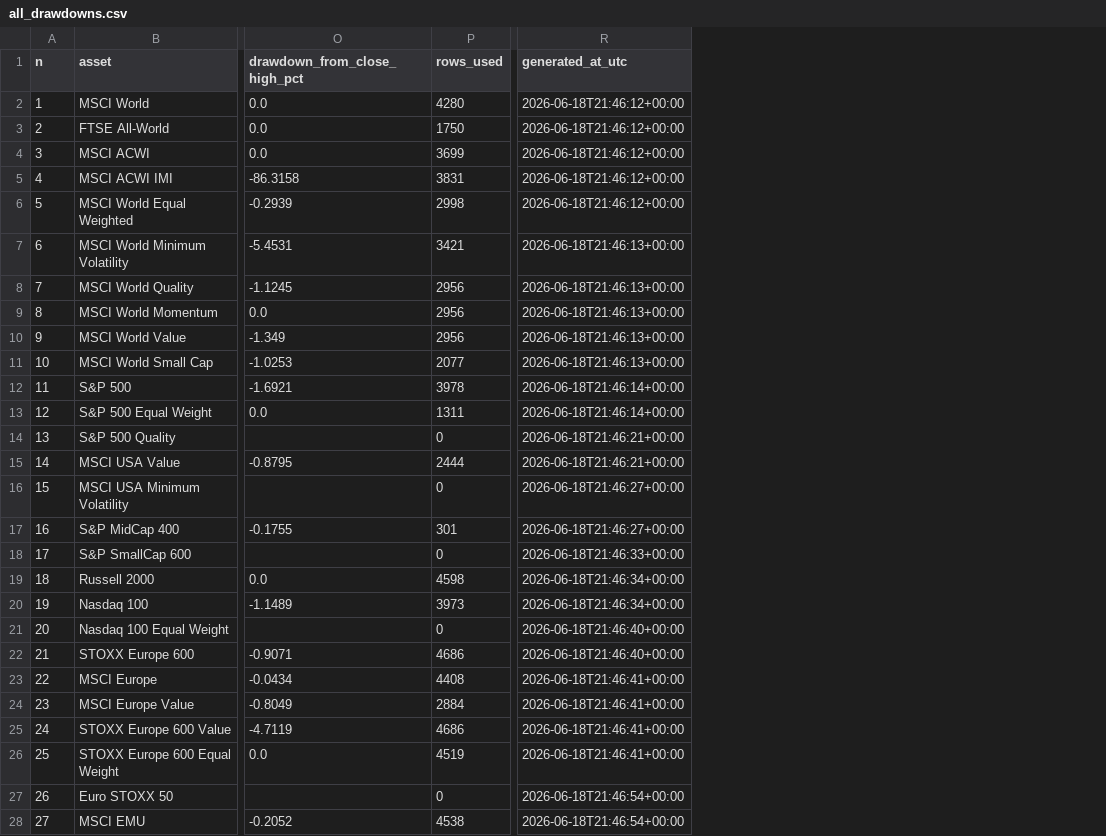
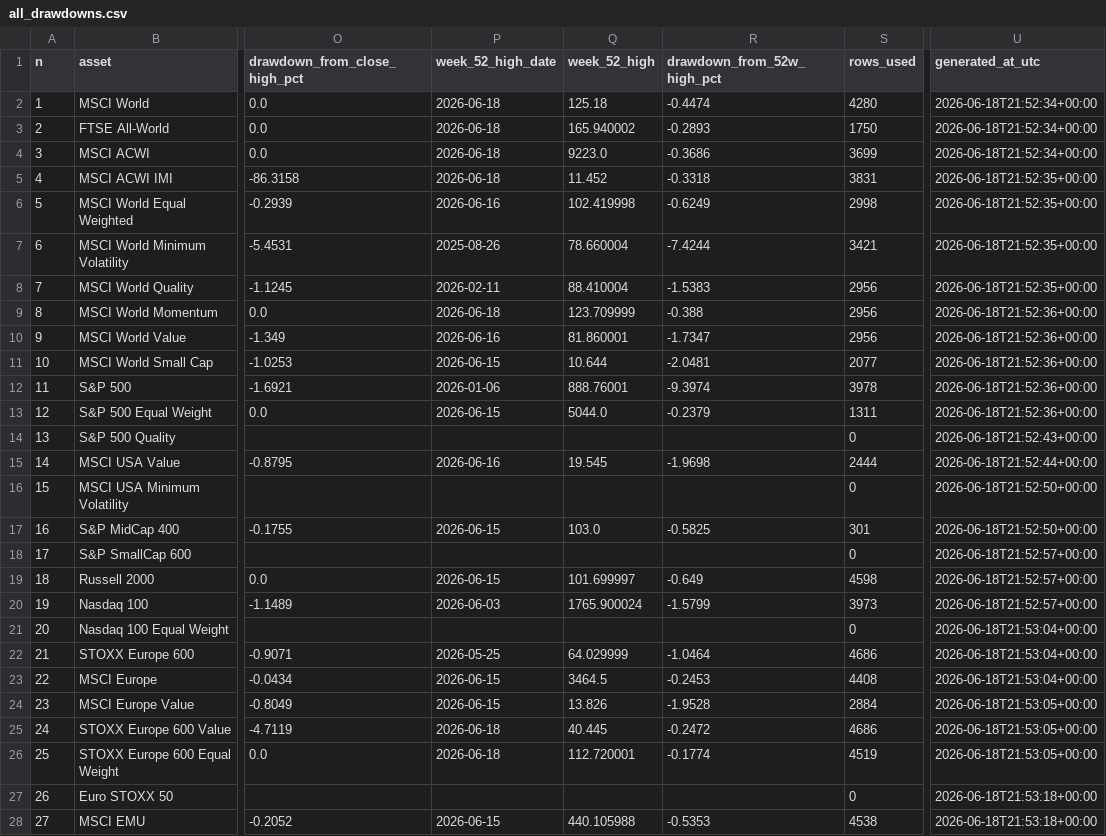
Before and after one commit to miemail1234-boop/Codici1, a CSV file: finance-drawdown/results/all_drawdowns.csv, drawn as a sheet; only a part is shown, gaps mark what is left out; addresses are those after the commit; the diff covers the shown part only; the diff names each change by its address in the sheet, - before the commit and + after, or states it on an @@ line.

```diff
--- a/finance-drawdown/results/all_drawdowns.csv
+++ b/finance-drawdown/results/all_drawdowns.csv
+column P (week_52_high_date), rows 2-28: 2026-06-18 | 2026-06-18 | 2026-06-18 | 2026-06-18 | 2026-06-16 | 2025-08-26 | 2026-02-11 | 2026-06-18 | 2026-06-16 | 2026-06-15 | 2026-01-06 | 2026-06-15 |  | 2026-06-16 |  | 2026-06-15 |  | 2026-06-15 | 2026-06-03 |  | 2026-05-25 | 2026-06-15 | 2026-06-15 | 2026-06-18 | 2026-06-18 |  | 2026-06-15
+column Q (week_52_high), rows 2-28: 125.18 | 165.940002 | 9223.0 | 11.452 | 102.419998 | 78.660004 | 88.410004 | 123.709999 | 81.860001 | 10.644 | 888.76001 | 5044.0 |  | 19.545 |  | 103.0 |  | 101.699997 | 1765.900024 |  | 64.029999 | 3464.5 | 13.826 | 40.445 | 112.720001 |  | 440.105988
+column R (drawdown_from_52w_high_pct), rows 2-28: -0.4474 | -0.2893 | -0.3686 | -0.3318 | -0.6249 | -7.4244 | -1.5383 | -0.388 | -1.7347 | -2.0481 | -9.3974 | -0.2379 |  | -1.9698 |  | -0.5825 |  | -0.649 | -1.5799 |  | -1.0464 | -0.2453 | -1.9528 | -0.2472 | -0.1774 |  | -0.5353
-U2:U4 (generated_at_utc): 2026-06-18T21:46:12+00:00
+U2:U4 (generated_at_utc): 2026-06-18T21:52:34+00:00
-U5:U6 (generated_at_utc): 2026-06-18T21:46:12+00:00
+U5:U6 (generated_at_utc): 2026-06-18T21:52:35+00:00
-U7:U8 (generated_at_utc): 2026-06-18T21:46:13+00:00
+U7:U8 (generated_at_utc): 2026-06-18T21:52:35+00:00
-U9:U11 (generated_at_utc): 2026-06-18T21:46:13+00:00
+U9:U11 (generated_at_utc): 2026-06-18T21:52:36+00:00
-U12:U13 (generated_at_utc): 2026-06-18T21:46:14+00:00
+U12:U13 (generated_at_utc): 2026-06-18T21:52:36+00:00
-U14 (generated_at_utc): 2026-06-18T21:46:21+00:00
+U14 (generated_at_utc): 2026-06-18T21:52:43+00:00
-U15 (generated_at_utc): 2026-06-18T21:46:21+00:00
+U15 (generated_at_utc): 2026-06-18T21:52:44+00:00
-U16:U17 (generated_at_utc): 2026-06-18T21:46:27+00:00
+U16:U17 (generated_at_utc): 2026-06-18T21:52:50+00:00
-U18 (generated_at_utc): 2026-06-18T21:46:33+00:00
+U18 (generated_at_utc): 2026-06-18T21:52:57+00:00
-U19:U20 (generated_at_utc): 2026-06-18T21:46:34+00:00
+U19:U20 (generated_at_utc): 2026-06-18T21:52:57+00:00
-U21:U22 (generated_at_utc): 2026-06-18T21:46:40+00:00
+U21:U22 (generated_at_utc): 2026-06-18T21:53:04+00:00
-U23 (generated_at_utc): 2026-06-18T21:46:41+00:00
+U23 (generated_at_utc): 2026-06-18T21:53:04+00:00
-U24:U26 (generated_at_utc): 2026-06-18T21:46:41+00:00
+U24:U26 (generated_at_utc): 2026-06-18T21:53:05+00:00
-U27:U28 (generated_at_utc): 2026-06-18T21:46:54+00:00
+U27:U28 (generated_at_utc): 2026-06-18T21:53:18+00:00
```
Also changed, not shown: 23 edited cells elsewhere in this file, finance-drawdown/results/latest_drawdown.csv, 4 other files.
